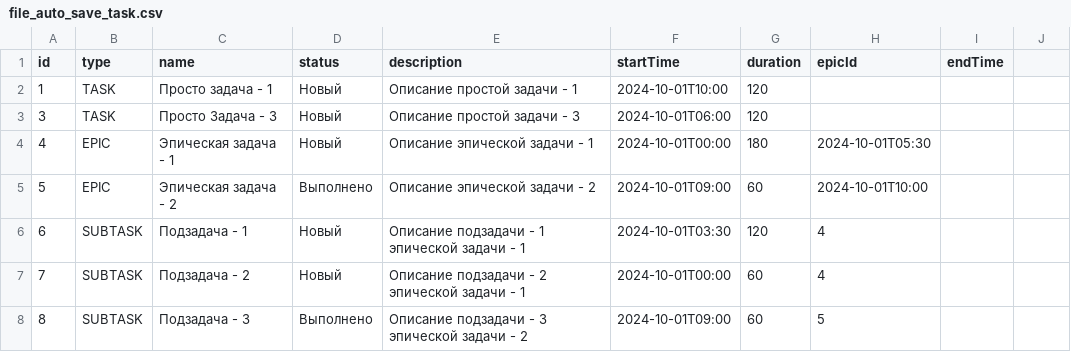
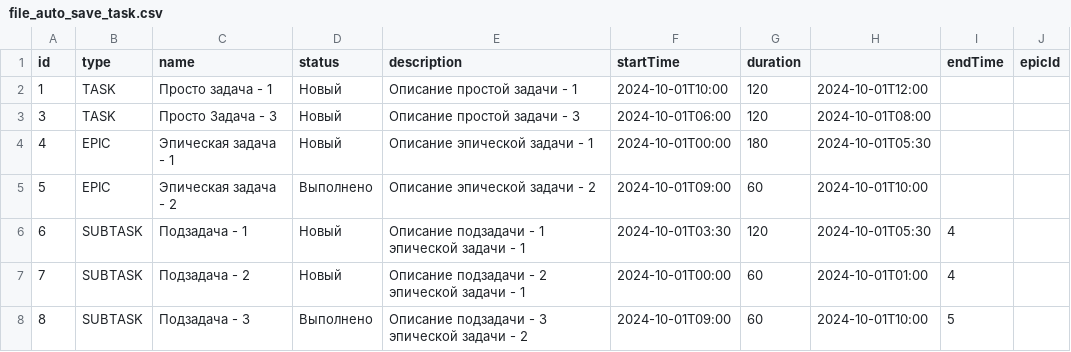
Before and after one commit to OlgaPegushina/java-kanban, a CSV file: file_auto_save_task.csv, drawn as a sheet; the diff names each change by its address in the sheet, - before the commit and + after, or states it on an @@ line.

```diff
--- a/file_auto_save_task.csv
+++ b/file_auto_save_task.csv
-H1: epicId
+H1: (empty)
-J1: (empty)
+J1: epicId
-H2: (empty)
+H2: 2024-10-01T12:00
-H3: (empty)
+H3: 2024-10-01T08:00
-H6: 4
+H6: 2024-10-01T05:30
-I6:I7 (endTime): (empty)
+I6:I7 (endTime): 4
-H7: 4
+H7: 2024-10-01T01:00
-H8: 5
+H8: 2024-10-01T10:00
-I8 (endTime): (empty)
+I8 (endTime): 5
```
Also changed, not shown: 5 other files.
